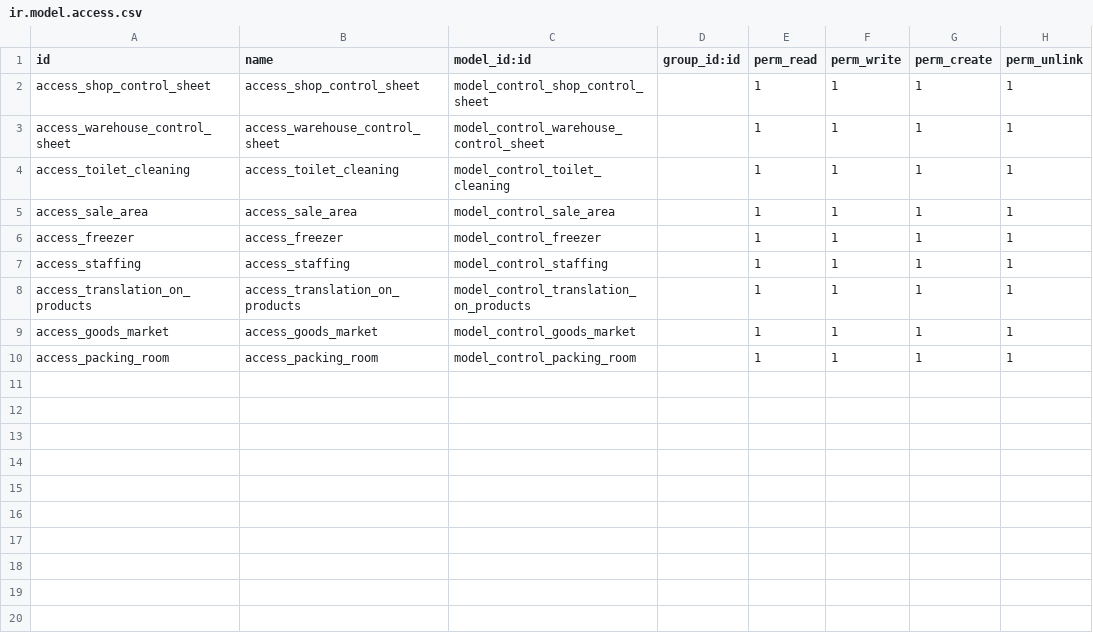
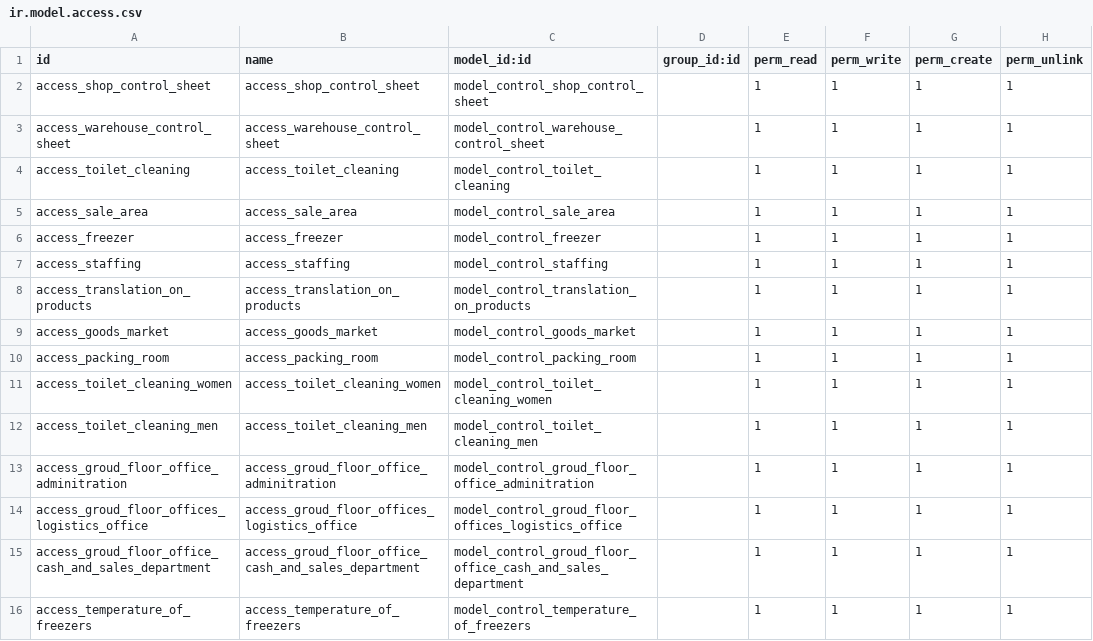
Before and after one commit to amir664/Nasa-Chemical, a CSV file: control/security/ir.model.access.csv, drawn as a sheet; the diff names each change by its address in the sheet, - before the commit and + after, or states it on an @@ line.

```diff
--- a/control/security/ir.model.access.csv
+++ b/control/security/ir.model.access.csv
+row 11: access_toilet_cleaning_women | access_toilet_cleaning_women | model_control_toilet_cleaning_women |  | 1 | 1 | 1 | 1
+row 12: access_toilet_cleaning_men | access_toilet_cleaning_men | model_control_toilet_cleaning_men |  | 1 | 1 | 1 | 1
+row 13: access_groud_floor_office_adminitration | access_groud_floor_office_adminitration | model_control_groud_floor_office_adminitration |  | 1 | 1 | 1 | 1
+row 14: access_groud_floor_offices_logistics_office | access_groud_floor_offices_logistics_office | model_control_groud_floor_offices_logistics_office |  | 1 | 1 | 1 | 1
+row 15: access_groud_floor_office_cash_and_sales_department | access_groud_floor_office_cash_and_sales_department | model_control_groud_floor_office_cash_and_sales_department |  | 1 | 1 | 1 | 1
+row 16: access_temperature_of_freezers | access_temperature_of_freezers | model_control_temperature_of_freezers |  | 1 | 1 | 1 | 1
```
Also changed, not shown: 2 other files.
